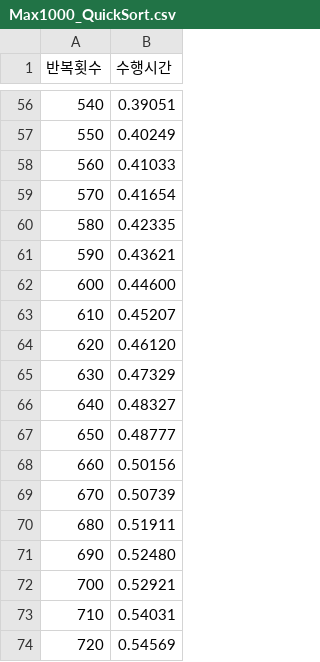
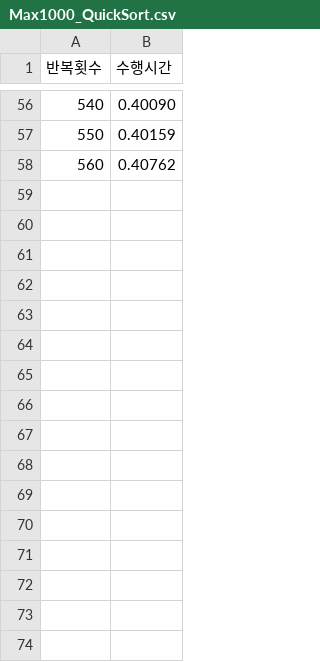
Before and after one commit to War-Oxi/Oxi, a CSV file: Python_Code/Algorithm/기말 대체 과제/기말대체과제_[정렬이 되지 않은 경우]/Max1000_QuickSort.csv, drawn as a sheet; only a part is shown, gaps mark what is left out; the diff covers the shown part only.

```diff
--- a/Python_Code/Algorithm/기말 대체 과제/기말대체과제_[정렬이 되지 않은 경우]/Max1000_QuickSort.csv
+++ b/Python_Code/Algorithm/기말 대체 과제/기말대체과제_[정렬이 되지 않은 경우]/Max1000_QuickSort.csv
@@ -56,19 +56,3 @@
-540, 0.39051
-550, 0.40249
-560, 0.41033
-570, 0.41654
-580, 0.42335
-590, 0.43621
-600, 0.44600
-610, 0.45207
-620, 0.46120
-630, 0.47329
-640, 0.48327
-650, 0.48777
-660, 0.50156
-670, 0.50739
-680, 0.51911
-690, 0.52480
-700, 0.52921
-710, 0.54031
-720, 0.54569
+540, 0.40090
+550, 0.40159
+560, 0.40762
```
Also changed, not shown: 28 removed rows and 54 edited cells elsewhere in this file, 1 other file.
